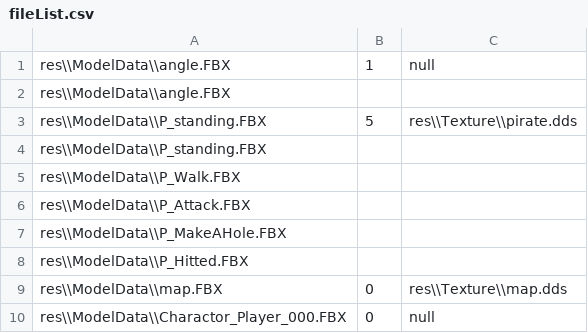
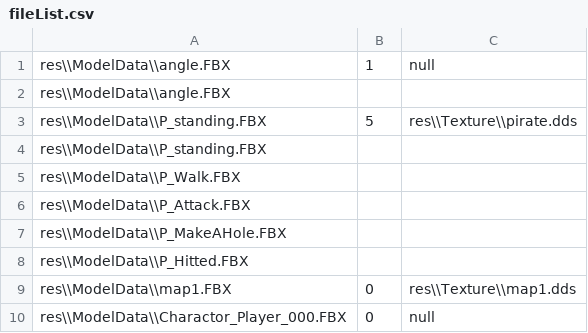
Before and after one commit to yeosu0107/SilentEngine, a CSV file: SilentEngine/SilentEngine/fileList.csv, drawn as a sheet.

```diff
--- a/SilentEngine/SilentEngine/fileList.csv
+++ b/SilentEngine/SilentEngine/fileList.csv
@@ -8,3 +8,3 @@ res\\ModelData\\P_MakeAHole.FBX,,
 res\\ModelData\\P_Hitted.FBX,,
-res\\ModelData\\map.FBX,0,res\\Texture\\map.dds
+res\\ModelData\\map1.FBX,0,res\\Texture\\map1.dds
 res\\ModelData\\Charactor_Player_000.FBX,0,null
```
Also changed, not shown: 7 other files.
